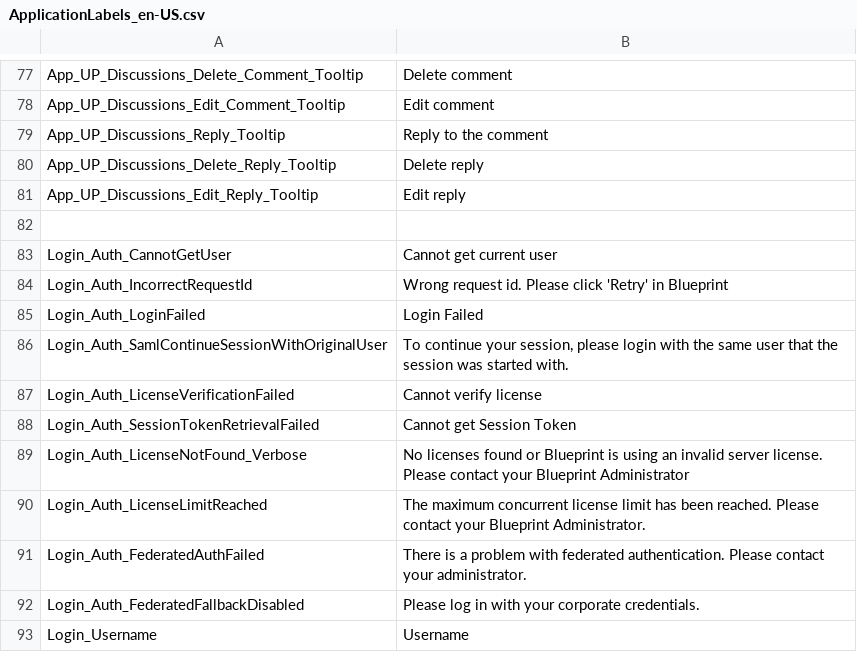
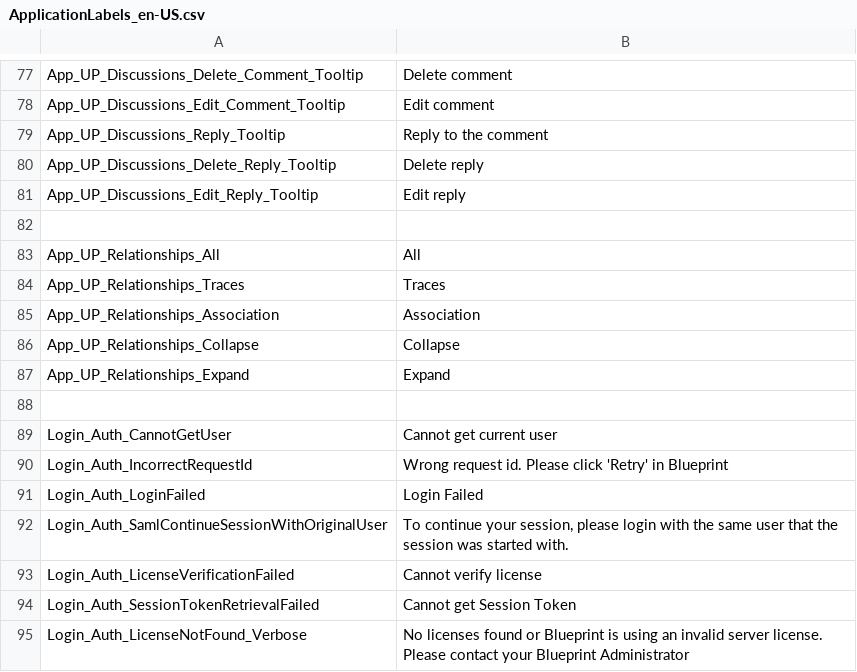
Before and after one commit to ogolikhin/blueprint, a CSV file: svc/db/AdminStorage/Data/ApplicationLabels_en-US.csv, drawn as a sheet; only a part is shown, gaps mark what is left out; the shorter side is filled out with more unchanged rows; the diff names each change by its address in the sheet, - before the commit and + after, or states it on an @@ line.

Commit message:
refactoring for relationships

```diff
--- a/svc/db/AdminStorage/Data/ApplicationLabels_en-US.csv
+++ b/svc/db/AdminStorage/Data/ApplicationLabels_en-US.csv
+row 83: App_UP_Relationships_All | All
+row 84: App_UP_Relationships_Traces | Traces
+row 85: App_UP_Relationships_Association | Association
+row 86: App_UP_Relationships_Collapse | Collapse
+row 87: App_UP_Relationships_Expand | Expand
+row 88: (empty)
```
Also changed, not shown: 7 other files.
